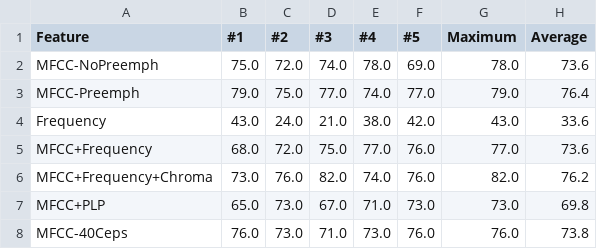
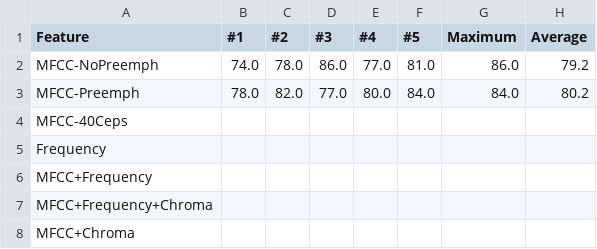
Before and after one commit to Samykolon/Master, a CSV file: graphs/language_and_feature/data_eng_valacc.csv, drawn as a sheet.

Commit message:
Added Test-Data

```diff
--- a/graphs/language_and_feature/data_eng_valacc.csv
+++ b/graphs/language_and_feature/data_eng_valacc.csv
@@ -1,8 +1,8 @@
 Feature,#1,#2,#3,#4,#5,Maximum,Average
-MFCC-NoPreemph,75.0,72.0,74.0,78.0,69.0,78.0,73.6
-MFCC-Preemph,79.0,75.0,77.0,74.0,77.0,79.0,76.4
-Frequency,43.0,24.0,21.0,38.0,42.0,43.0,33.6
-MFCC+Frequency,68.0,72.0,75.0,77.0,76.0,77.0,73.6
-MFCC+Frequency+Chroma,73.0,76.0,82.0,74.0,76.0,82.0,76.2
-MFCC+PLP,65.0,73.0,67.0,71.0,73.0,73.0,69.8
-MFCC-40Ceps,76.0,73.0,71.0,73.0,76.0,76.0,73.8
+MFCC-NoPreemph,74.0,78.0,86.0,77.0,81.0,86.0,79.2
+MFCC-Preemph,78.0,82.0,77.0,80.0,84.0,84.0,80.2
+MFCC-40Ceps,
+Frequency,
+MFCC+Frequency,
+MFCC+Frequency+Chroma,
+MFCC+Chroma,
```
Also changed, not shown: graphs/language_and_feature/data_both_valacc.csv, graphs/language_and_feature/data_ger_valacc.csv, 5 other files.
